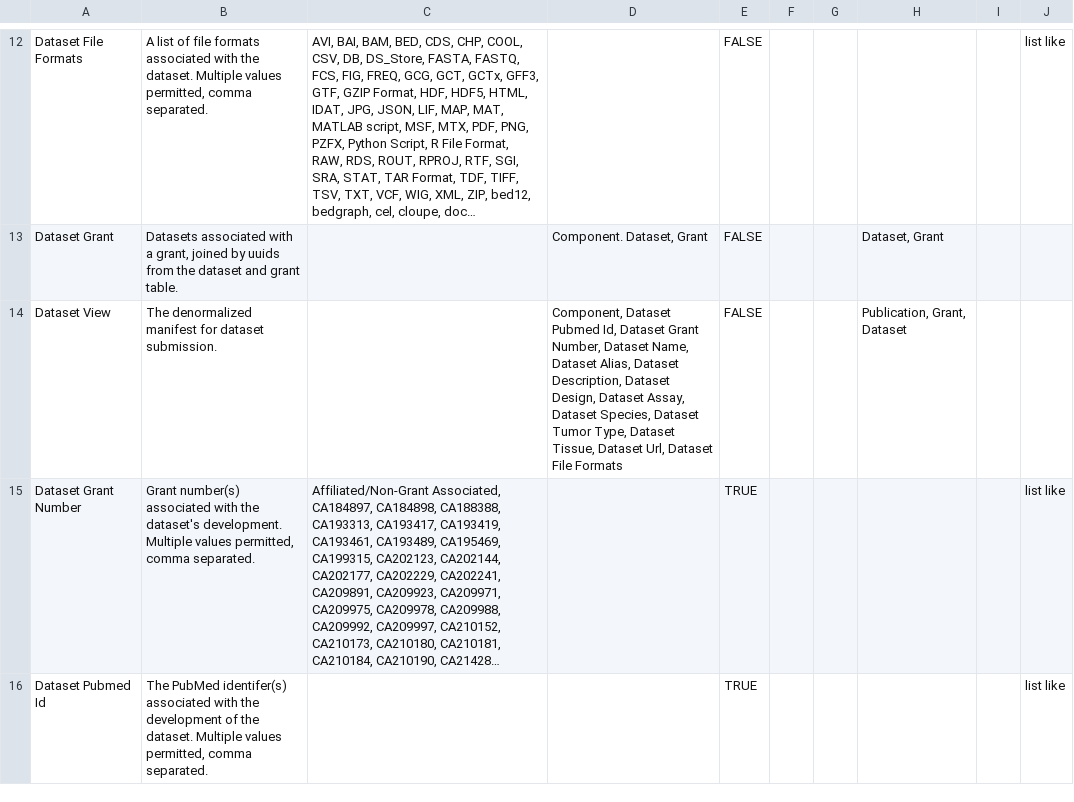
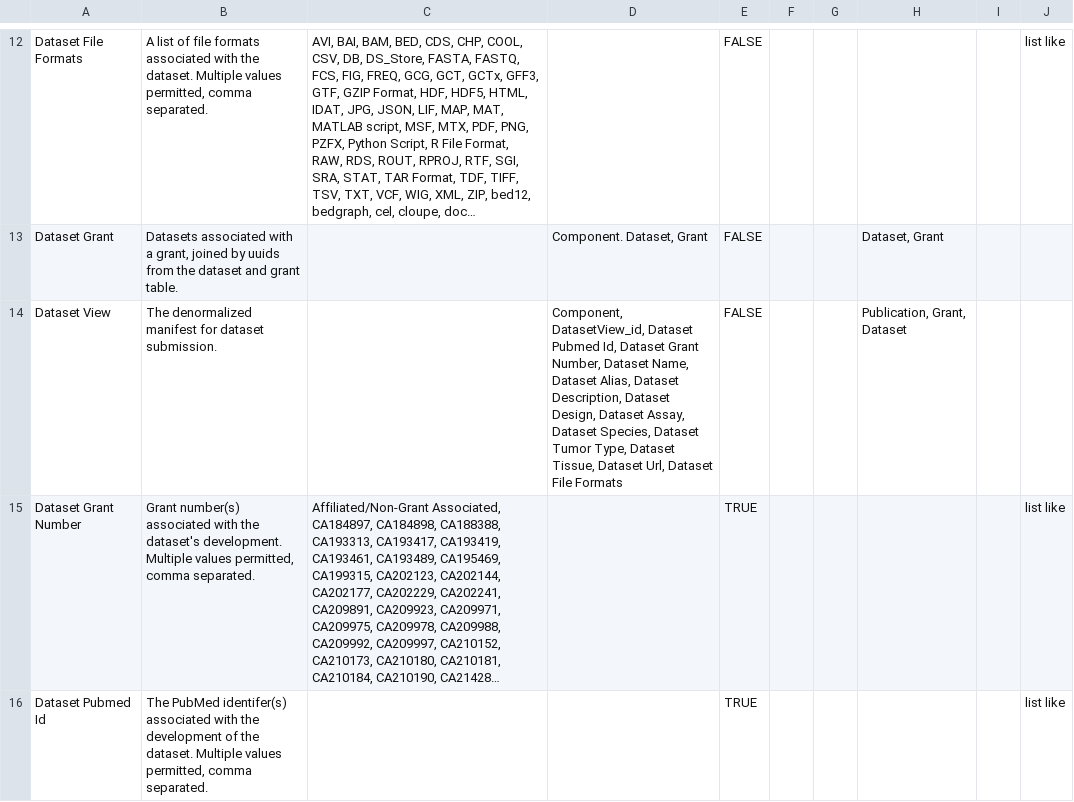
Before and after one commit to mc2-center/data-models, a CSV file: modules/dataset/annotationProperty.csv, drawn as a sheet; only a part is shown, gaps mark what is left out; long unchanged cells end in …; the diff names each change by its address in the sheet, - before the commit and + after, or states it on an @@ line.

Commit message:
Add 'DatasetView_id' attribute to 'DatasetView' schema

```diff
--- a/modules/dataset/annotationProperty.csv
+++ b/modules/dataset/annotationProperty.csv
-D14: Component, Dataset Pubmed…
+D14: Component, DatasetView_id, Dataset Pubmed…
```
